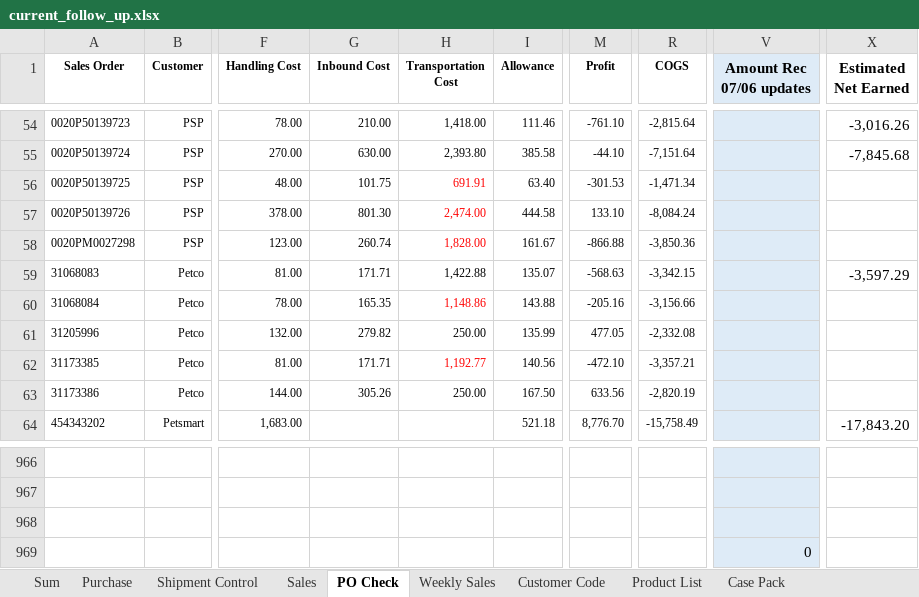
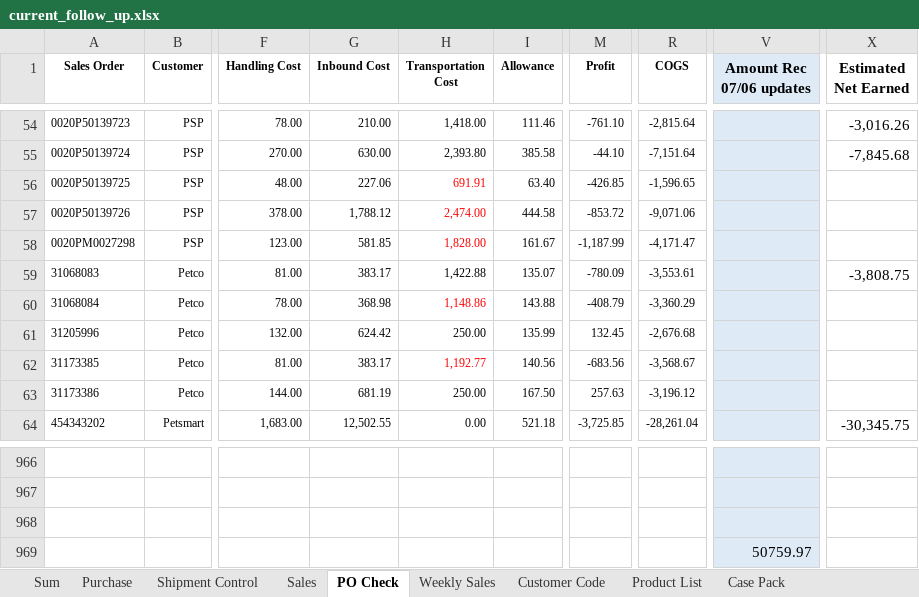
Before and after one commit to nicolechu111111-lgtm/scm-risk-dashboard, an Excel workbook: data/current_follow_up.xlsx, sheet PO Check, drawn as a sheet; only a part is shown, gaps mark what is left out; values as stored, in another font and other column widths than the file's, no borders; conditional formats not drawn; the diff covers the shown part only; the diff names each change by its address in the sheet, - before the commit and + after, or states it on an @@ line.

Commit message:
更新当前 Follow Up 数据

```diff
--- a/data/current_follow_up.xlsx (sheet PO Check)
+++ b/data/current_follow_up.xlsx (sheet PO Check)
-G56 (Inbound Cost): 101.75
+G56 (Inbound Cost): 227.06
-M56 (Profit): -301.53
+M56 (Profit): -426.85
-R56 (COGS): -1,471.34
+R56 (COGS): -1,596.65
-G57 (Inbound Cost): 801.30
+G57 (Inbound Cost): 1,788.12
-M57 (Profit): 133.10
+M57 (Profit): -853.72
-R57 (COGS): -8,084.24
+R57 (COGS): -9,071.06
-G58 (Inbound Cost): 260.74
+G58 (Inbound Cost): 581.85
-M58 (Profit): -866.88
+M58 (Profit): -1,187.99
-R58 (COGS): -3,850.36
+R58 (COGS): -4,171.47
-G59 (Inbound Cost): 171.71
+G59 (Inbound Cost): 383.17
-M59 (Profit): -568.63
+M59 (Profit): -780.09
-R59 (COGS): -3,342.15
+R59 (COGS): -3,553.61
-X59 (Estimated Net Earned): -3,597.29
+X59 (Estimated Net Earned): -3,808.75
-G60 (Inbound Cost): 165.35
+G60 (Inbound Cost): 368.98
-M60 (Profit): -205.16
+M60 (Profit): -408.79
-R60 (COGS): -3,156.66
+R60 (COGS): -3,360.29
-G61 (Inbound Cost): 279.82
+G61 (Inbound Cost): 624.42
-M61 (Profit): 477.05
+M61 (Profit): 132.45
-R61 (COGS): -2,332.08
+R61 (COGS): -2,676.68
-G62 (Inbound Cost): 171.71
+G62 (Inbound Cost): 383.17
-M62 (Profit): -472.10
+M62 (Profit): -683.56
-R62 (COGS): -3,357.21
+R62 (COGS): -3,568.67
-G63 (Inbound Cost): 305.26
+G63 (Inbound Cost): 681.19
-M63 (Profit): 633.56
+M63 (Profit): 257.63
-R63 (COGS): -2,820.19
+R63 (COGS): -3,196.12
-G64 (Inbound Cost): (empty)
+G64 (Inbound Cost): 12,502.55
-H64 (Transportation Cost): (empty)
+H64 (Transportation Cost): 0.00
-M64 (Profit): 8,776.70
+M64 (Profit): -3,725.85
-R64 (COGS): -15,758.49
+R64 (COGS): -28,261.04
-X64 (Estimated Net Earned): -17,843.20
+X64 (Estimated Net Earned): -30,345.75
-V969 (Amount Rec 07/06 updates): 0
+V969 (Amount Rec 07/06 updates): 50759.97
```
Also changed, not shown: 78 edited cells elsewhere in this sheet, sheet Shipment Control, sheet Weekly Sales, formulas that keep their value.
